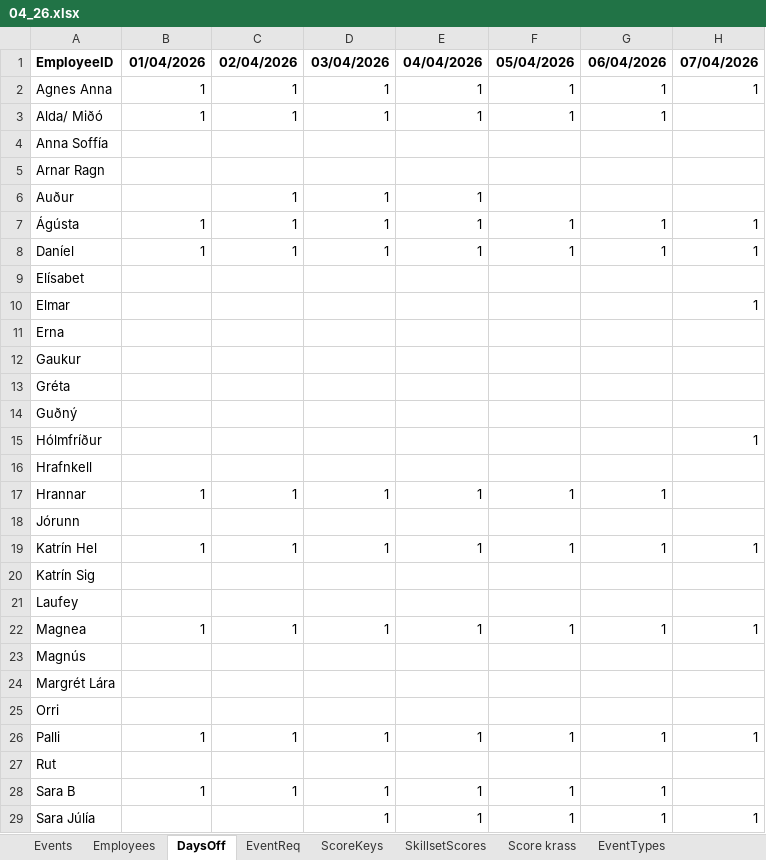
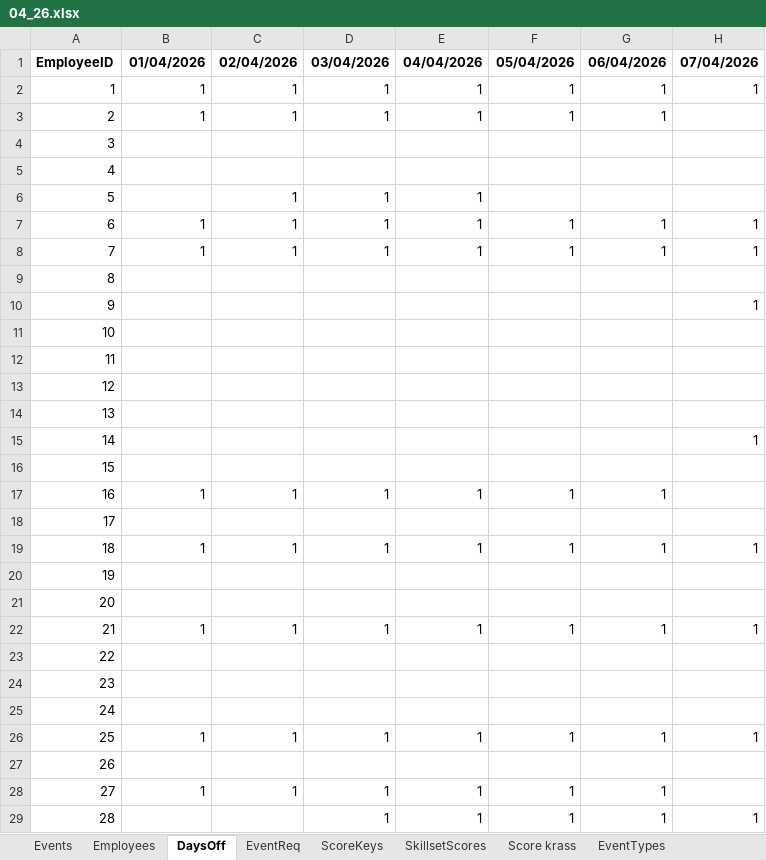
Before and after one commit to siljag23/Verkfraedi_X, an Excel workbook: 04_26.xlsx, sheet DaysOff, drawn as a sheet; only a part is shown; values as stored, in another font and other column widths than the file's, no borders; the diff covers the shown part only; the diff names each change by its address in the sheet, - before the commit and + after, or states it on an @@ line.

```diff
--- a/04_26.xlsx (sheet DaysOff)
+++ b/04_26.xlsx (sheet DaysOff)
-A2: Agnes Anna
+A2: 1
-A3: Alda/ Miðó
+A3: 2
-A4: Anna Soffía
+A4: 3
-A5: Arnar Ragn
+A5: 4
-A6: Auður
+A6: 5
-A7: Ágústa
+A7: 6
-A8: Daníel
+A8: 7
-A9: Elísabet
+A9: 8
-A10: Elmar
+A10: 9
-A11: Erna
+A11: 10
-A12: Gaukur
+A12: 11
-A13: Gréta
+A13: 12
-A14: Guðný
+A14: 13
-A15: Hólmfríður
+A15: 14
-A16: Hrafnkell
+A16: 15
-A17: Hrannar
+A17: 16
-A18: Jórunn
+A18: 17
-A19: Katrín Hel
+A19: 18
-A20: Katrín Sig
+A20: 19
-A21: Laufey
+A21: 20
-A22: Magnea
+A22: 21
-A23: Magnús
+A23: 22
-A24: Margrét Lára
+A24: 23
-A25: Orri
+A25: 24
-A26: Palli
+A26: 25
-A27: Rut
+A27: 26
-A28: Sara B
+A28: 27
-A29: Sara Júlía
+A29: 28
```
Also changed, not shown: 13 edited cells elsewhere in this sheet, sheet EventReq, 03_26.xlsx.
